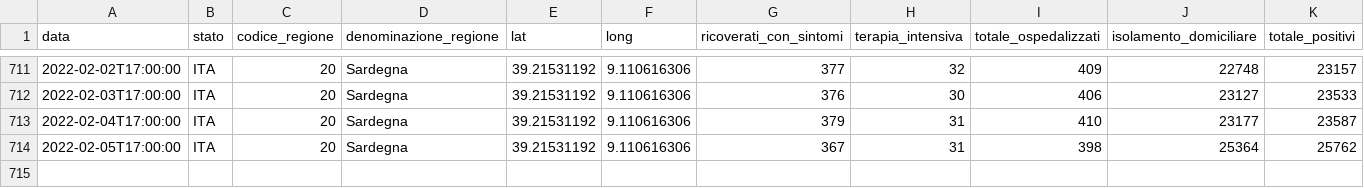
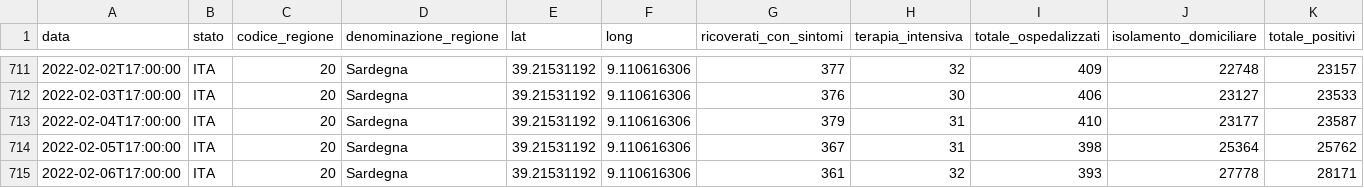
Before and after one commit to giovanniardenghi/dpc-covid-data, a CSV file: data/regioni/Sardegna.csv, drawn as a sheet; only a part is shown, gaps mark what is left out; rows hold the shown columns only; the diff names each change by its address in the sheet, - before the commit and + after, or states it on an @@ line.

```diff
--- a/data/regioni/Sardegna.csv
+++ b/data/regioni/Sardegna.csv
+row 715: 2022-02-06T17:00:00 | ITA | 20 | Sardegna | 39.21531192 | 9.110616306 | 361 | 32 | 393 | 27778 | 28171
```
Also changed, not shown: data/regioni/Basilicata.csv, data/regioni/Friuli Venezia Giulia.csv, 19 other files.
